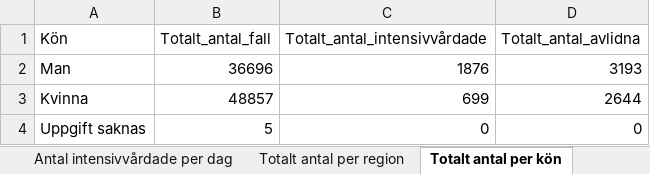
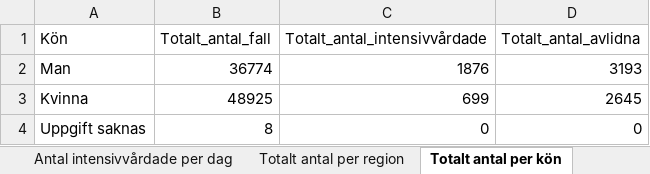
Before and after one commit to adamaltmejd/sse_cern, an Excel workbook: data/FHM/FHM_latest.xlsx, sheet Totalt antal per kön, drawn as a sheet; values as stored, in another font and other column widths than the file's, no borders; the diff names each change by its address in the sheet, - before the commit and + after, or states it on an @@ line.

```diff
--- a/data/FHM/FHM_latest.xlsx (sheet Totalt antal per kön)
+++ b/data/FHM/FHM_latest.xlsx (sheet Totalt antal per kön)
-B2 (Totalt_antal_fall): 36696
+B2 (Totalt_antal_fall): 36774
-B3 (Totalt_antal_fall): 48857
+B3 (Totalt_antal_fall): 48925
-D3 (Totalt_antal_avlidna): 2644
+D3 (Totalt_antal_avlidna): 2645
-B4 (Totalt_antal_fall): 5
+B4 (Totalt_antal_fall): 8
```
Also changed, not shown: sheet Antal per dag region, sheet Totalt antal per region, sheet Totalt antal per åldersgrupp, sheet Antal avlidna per dag, sheet Antal intensivvårdade per dag, other sheet tabs, 3 other files.
